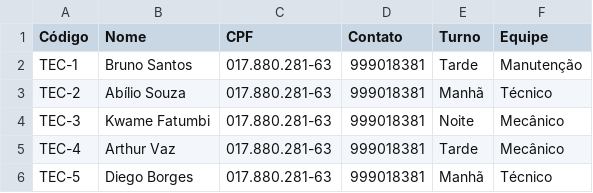
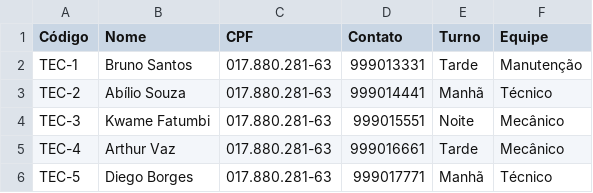
Before and after one commit to joaorainier/Miss-o-Certifica-o-1o-Semestre, a CSV file: tecnicos.csv, drawn as a sheet.

Commit message:
Update tecnicos.csv

```diff
--- a/tecnicos.csv
+++ b/tecnicos.csv
@@ -1,6 +1,6 @@
 Código,Nome,CPF,Contato,Turno,Equipe
-TEC-1,Bruno Santos,017.880.281-63,999018381,Tarde,Manutenção
-TEC-2,Abílio Souza,017.880.281-63,999018381,Manhã,Técnico
-TEC-3,Kwame Fatumbi,017.880.281-63,999018381,Noite,Mecânico
-TEC-4,Arthur Vaz,017.880.281-63,999018381,Tarde,Mecânico
-TEC-5,Diego Borges,017.880.281-63,999018381,Manhã,Técnico
+TEC-1,Bruno Santos,017.880.281-63,999013331,Tarde,Manutenção
+TEC-2,Abílio Souza,017.880.281-63,999014441,Manhã,Técnico
+TEC-3,Kwame Fatumbi,017.880.281-63,999015551,Noite,Mecânico
+TEC-4,Arthur Vaz,017.880.281-63,999016661,Tarde,Mecânico
+TEC-5,Diego Borges,017.880.281-63,999017771,Manhã,Técnico
```
